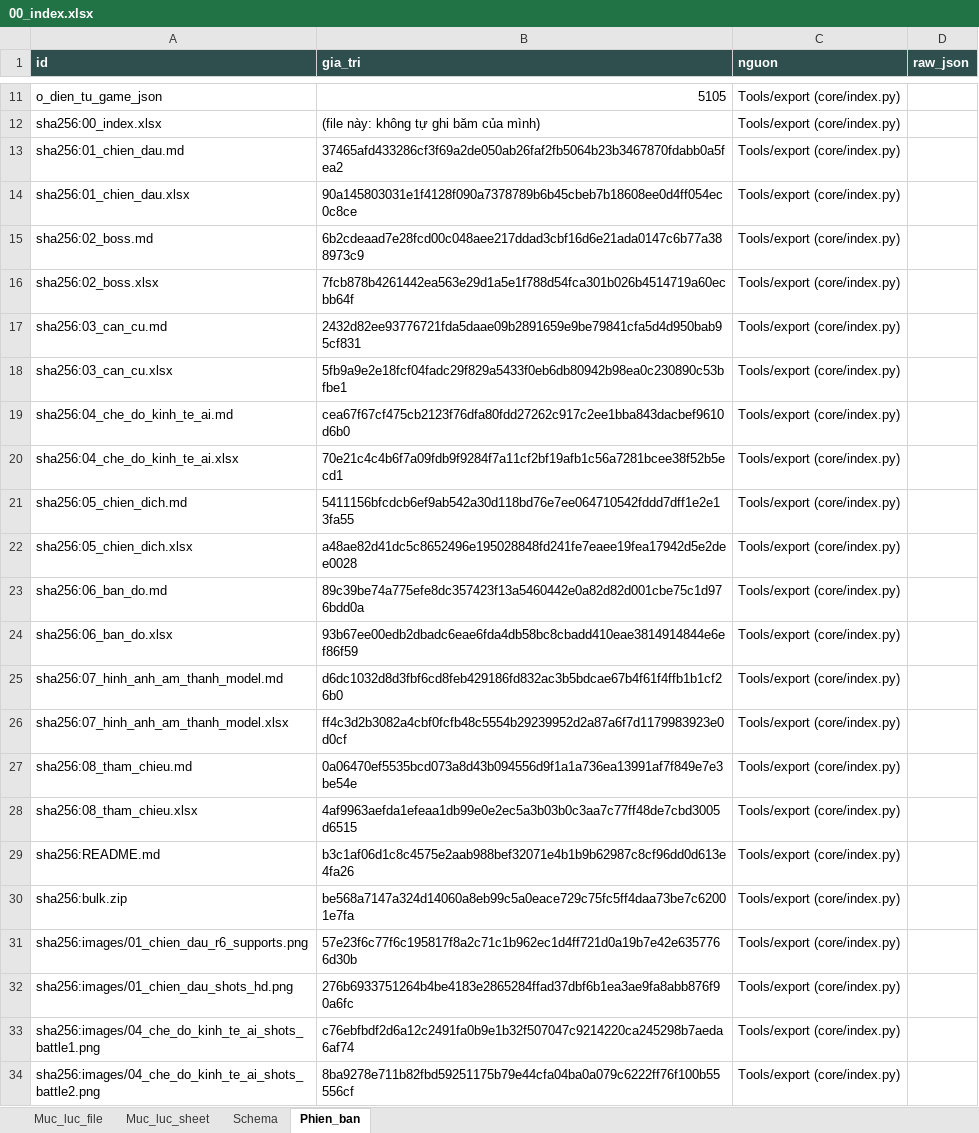
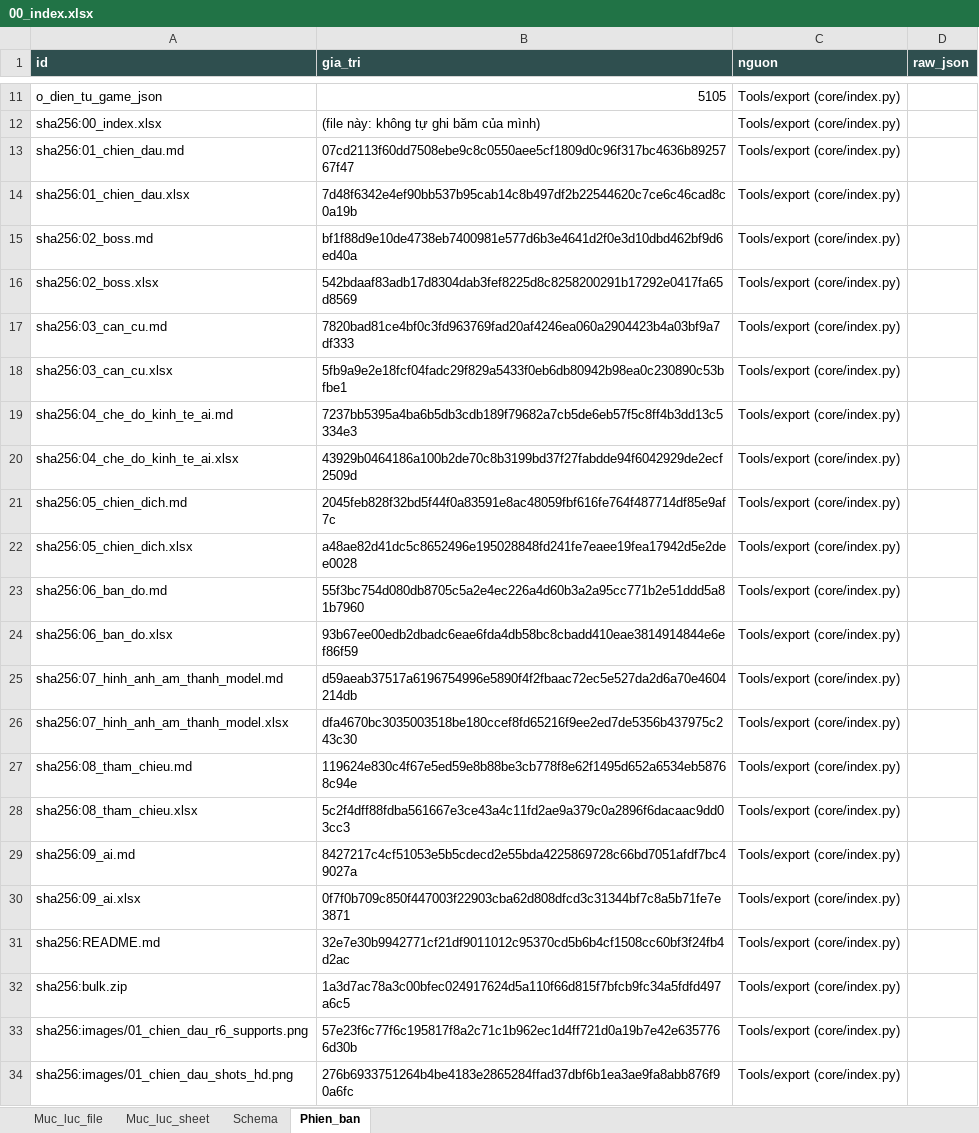
Before and after one commit to Winka173/machine-bridage, an Excel workbook: Docs/export/current/00_index.xlsx, sheet Phien_ban, drawn as a sheet; only a part is shown, gaps mark what is left out; the shorter side is filled out with more unchanged rows; values as stored, in another font and other column widths than the file's, no borders; addresses are those after the commit; the diff covers the shown part only; the diff names each change by its address in the sheet, - before the commit and + after, or states it on an @@ line.

```diff
--- a/Docs/export/current/00_index.xlsx (sheet Phien_ban)
+++ b/Docs/export/current/00_index.xlsx (sheet Phien_ban)
-B13 (gia_tri): 37465afd433286cf3f69a2de050ab26faf2fb5064b23b3467870fdabb0a5fea2
+B13 (gia_tri): 07cd2113f60dd7508ebe9c8c0550aee5cf1809d0c96f317bc4636b8925767f47
-B14 (gia_tri): 90a145803031e1f4128f090a7378789b6b45cbeb7b18608ee0d4ff054ec0c8ce
+B14 (gia_tri): 7d48f6342e4ef90bb537b95cab14c8b497df2b22544620c7ce6c46cad8c0a19b
-B15 (gia_tri): 6b2cdeaad7e28fcd00c048aee217ddad3cbf16d6e21ada0147c6b77a388973c9
+B15 (gia_tri): bf1f88d9e10de4738eb7400981e577d6b3e4641d2f0e3d10dbd462bf9d6ed40a
-B16 (gia_tri): 7fcb878b4261442ea563e29d1a5e1f788d54fca301b026b4514719a60ecbb64f
+B16 (gia_tri): 542bdaaf83adb17d8304dab3fef8225d8c8258200291b17292e0417fa65d8569
-B17 (gia_tri): 2432d82ee93776721fda5daae09b2891659e9be79841cfa5d4d950bab95cf831
+B17 (gia_tri): 7820bad81ce4bf0c3fd963769fad20af4246ea060a2904423b4a03bf9a7df333
-B19 (gia_tri): cea67f67cf475cb2123f76dfa80fdd27262c917c2ee1bba843dacbef9610d6b0
+B19 (gia_tri): 7237bb5395a4ba6b5db3cdb189f79682a7cb5de6eb57f5c8ff4b3dd13c5334e3
-B20 (gia_tri): 70e21c4c4b6f7a09fdb9f9284f7a11cf2bf19afb1c56a7281bcee38f52b5ecd1
+B20 (gia_tri): 43929b0464186a100b2de70c8b3199bd37f27fabdde94f6042929de2ecf2509d
-B21 (gia_tri): 5411156bfcdcb6ef9ab542a30d118bd76e7ee064710542fddd7dff1e2e13fa55
+B21 (gia_tri): 2045feb828f32bd5f44f0a83591e8ac48059fbf616fe764f487714df85e9af7c
-B23 (gia_tri): 89c39be74a775efe8dc357423f13a5460442e0a82d82d001cbe75c1d976bdd0a
+B23 (gia_tri): 55f3bc754d080db8705c5a2e4ec226a4d60b3a2a95cc771b2e51ddd5a81b7960
-B25 (gia_tri): d6dc1032d8d3fbf6cd8feb429186fd832ac3b5bdcae67b4f61f4ffb1b1cf26b0
+B25 (gia_tri): d59aeab37517a6196754996e5890f4f2fbaac72ec5e527da2d6a70e4604214db
-B26 (gia_tri): ff4c3d2b3082a4cbf0fcfb48c5554b29239952d2a87a6f7d1179983923e0d0cf
+B26 (gia_tri): dfa4670bc3035003518be180ccef8fd65216f9ee2ed7de5356b437975c243c30
-B27 (gia_tri): 0a06470ef5535bcd073a8d43b094556d9f1a1a736ea13991af7f849e7e3be54e
+B27 (gia_tri): 119624e830c4f67e5ed59e8b88be3cb778f8e62f1495d652a6534eb58768c94e
-B28 (gia_tri): 4af9963aefda1efeaa1db99e0e2ec5a3b03b0c3aa7c77ff48de7cbd3005d6515
+B28 (gia_tri): 5c2f4dff88fdba561667e3ce43a4c11fd2ae9a379c0a2896f6dacaac9dd03cc3
+row 29: sha256:09_ai.md | 8427217c4cf51053e5b5cdecd2e55bda4225869728c66bd7051afdf7bc49027a | Tools/export (core/index.py)
+row 30: sha256:09_ai.xlsx | 0f7f0b709c850f447003f22903cba62d808dfcd3c31344bf7c8a5b71fe7e3871 | Tools/export (core/index.py)
-B31 (gia_tri): b3c1af06d1c8c4575e2aab988bef32071e4b1b9b62987c8cf96dd0d613e4fa26
+B31 (gia_tri): 32e7e30b9942771cf21df9011012c95370cd5b6b4cf1508cc60bf3f24fb4d2ac
-B32 (gia_tri): be568a7147a324d14060a8eb99c5a0eace729c75fc5ff4daa73be7c62001e7fa
+B32 (gia_tri): 1a3d7ac78a3c00bfec024917624d5a110f66d815f7bfcb9fc34a5fdfd497a6c5
```
Also changed, not shown: 2 edited cells elsewhere in this sheet, sheet Schema, sheet Muc_luc_sheet, sheet Muc_luc_file, Docs/export/current/01_chien_dau.xlsx, Docs/export/current/02_boss.xlsx, 24 other files.
